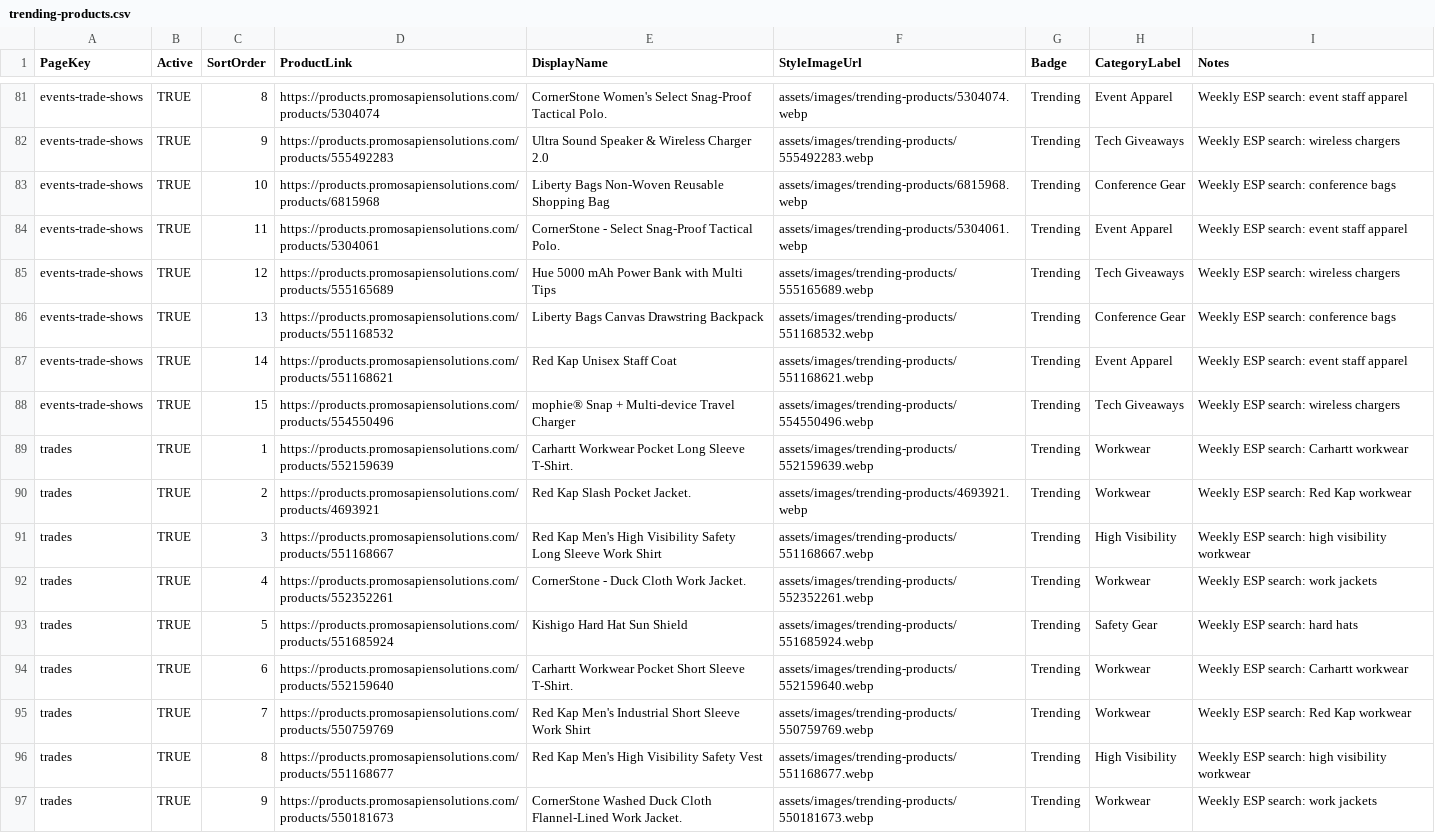
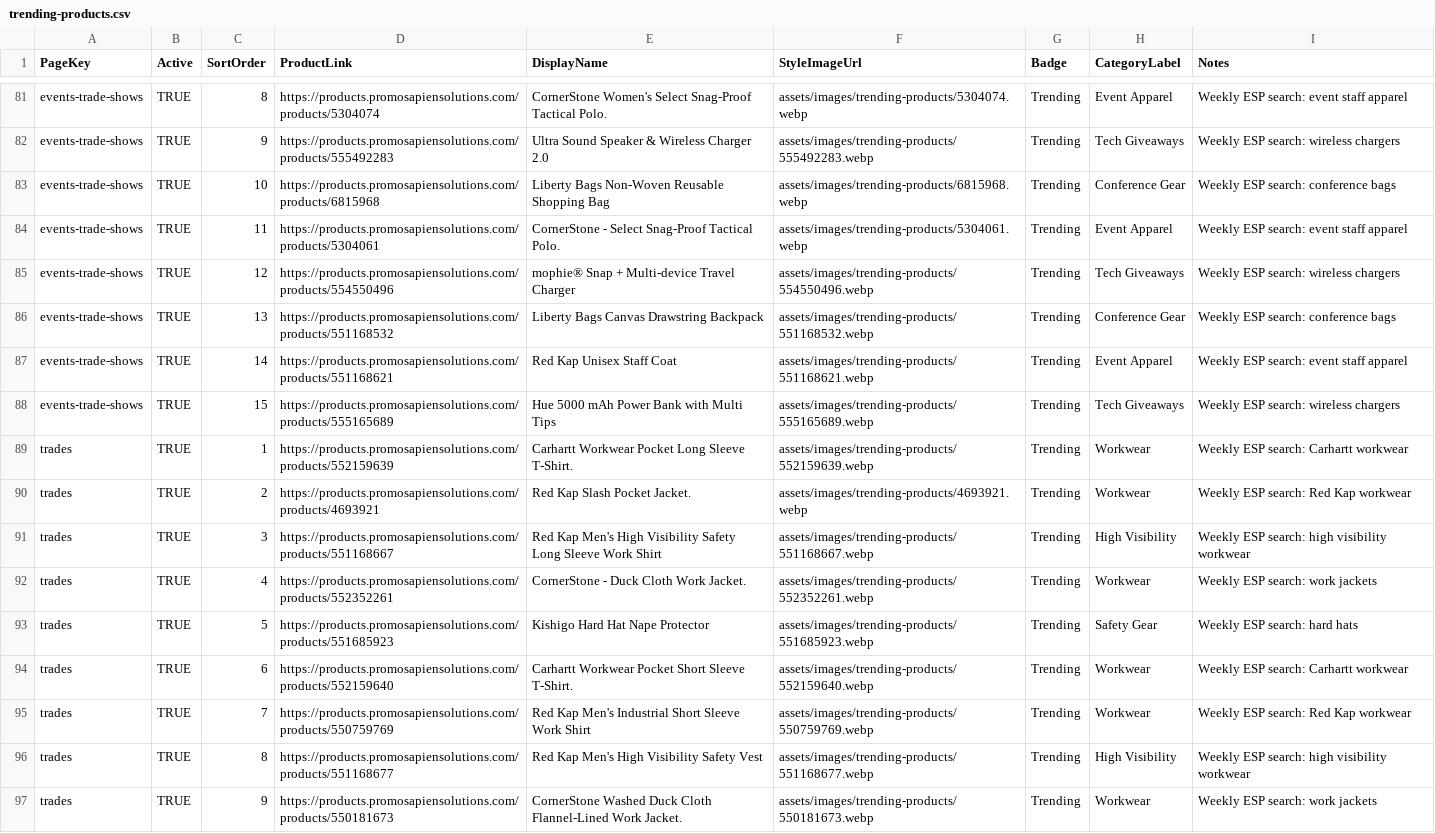
Before and after one commit to promosapiensolutions/promosapien2.3, a CSV file: assets/data/trending-products.csv, drawn as a sheet; only a part is shown, gaps mark what is left out; the diff covers the shown part only.

Commit message:
Refresh weekly trending products

```diff
--- a/assets/data/trending-products.csv
+++ b/assets/data/trending-products.csv
@@ -84,6 +84,6 @@ events-trade-shows,TRUE,10,https://products.promosapiensolutions.com/products/68
 events-trade-shows,TRUE,11,https://products.promosapiensolutions.com/products/5304061,CornerStone - Select Snag-Proof Tactical Polo.,assets/images/trending-products/5304061.webp,Trending,Event Apparel,Weekly ESP search: event staff apparel
-events-trade-shows,TRUE,12,https://products.promosapiensolutions.com/products/555165689,Hue 5000 mAh Power Bank with Multi Tips,assets/images/trending-products/555165689.webp,Trending,Tech Giveaways,Weekly ESP search: wireless chargers
+events-trade-shows,TRUE,12,https://products.promosapiensolutions.com/products/554550496,mophie® Snap + Multi-device Travel Charger,assets/images/trending-products/554550496.webp,Trending,Tech Giveaways,Weekly ESP search: wireless chargers
 events-trade-shows,TRUE,13,https://products.promosapiensolutions.com/products/551168532,Liberty Bags Canvas Drawstring Backpack,assets/images/trending-products/551168532.webp,Trending,Conference Gear,Weekly ESP search: conference bags
 events-trade-shows,TRUE,14,https://products.promosapiensolutions.com/products/551168621,Red Kap Unisex Staff Coat,assets/images/trending-products/551168621.webp,Trending,Event Apparel,Weekly ESP search: event staff apparel
-events-trade-shows,TRUE,15,https://products.promosapiensolutions.com/products/554550496,mophie® Snap + Multi-device Travel Charger,assets/images/trending-products/554550496.webp,Trending,Tech Giveaways,Weekly ESP search: wireless chargers
+events-trade-shows,TRUE,15,https://products.promosapiensolutions.com/products/555165689,Hue 5000 mAh Power Bank with Multi Tips,assets/images/trending-products/555165689.webp,Trending,Tech Giveaways,Weekly ESP search: wireless chargers
 trades,TRUE,1,https://products.promosapiensolutions.com/products/552159639,Carhartt Workwear Pocket Long Sleeve T-Shirt.,assets/images/trending-products/552159639.webp,Trending,Workwear,Weekly ESP search: Carhartt workwear
@@ -92,3 +92,3 @@ trades,TRUE,3,https://products.promosapiensolutions.com/products/551168667,Red K
 trades,TRUE,4,https://products.promosapiensolutions.com/products/552352261,CornerStone - Duck Cloth Work Jacket.,assets/images/trending-products/552352261.webp,Trending,Workwear,Weekly ESP search: work jackets
-trades,TRUE,5,https://products.promosapiensolutions.com/products/551685924,Kishigo Hard Hat Sun Shield,assets/images/trending-products/551685924.webp,Trending,Safety Gear,Weekly ESP search: hard hats
+trades,TRUE,5,https://products.promosapiensolutions.com/products/551685923,Kishigo Hard Hat Nape Protector,assets/images/trending-products/551685923.webp,Trending,Safety Gear,Weekly ESP search: hard hats
 trades,TRUE,6,https://products.promosapiensolutions.com/products/552159640,Carhartt Workwear Pocket Short Sleeve T-Shirt.,assets/images/trending-products/552159640.webp,Trending,Workwear,Weekly ESP search: Carhartt workwear
```
Also changed, not shown: 2 added rows, 2 removed rows and 34 edited cells elsewhere in this file, 9 other files.
